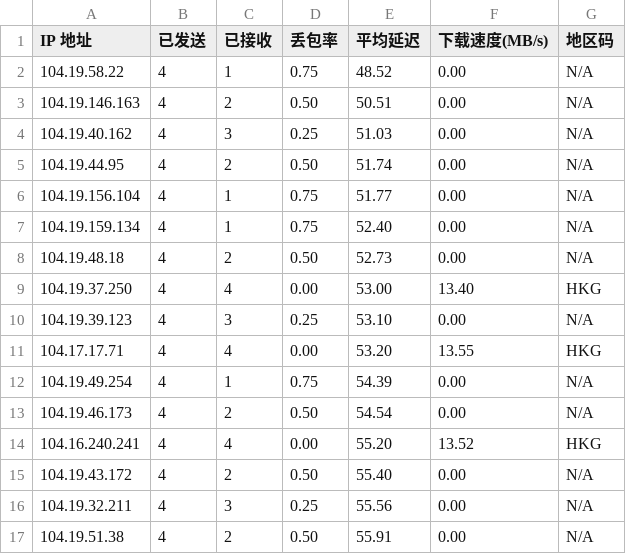
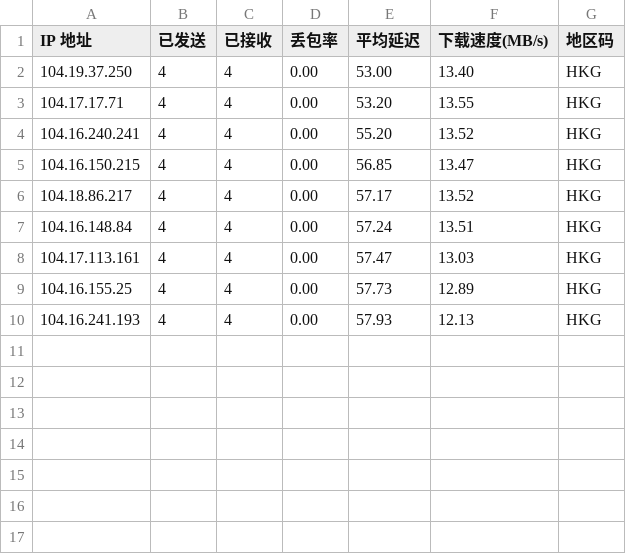
Before and after one commit to shiqiufeng/IPyouxuan, a CSV file: result.csv, drawn as a sheet; removed rows and columns are numbered as before the commit, all else as after; the diff names each change by its address in the sheet, - before the commit and + after, or states it on an @@ line.

Commit message:
Update result.csv via Web Tool

```diff
--- a/result.csv
+++ b/result.csv
-row 2: 104.19.58.22 | 4 | 1 | 0.75 | 48.52 | 0.00 | N/A
-row 3: 104.19.146.163 | 4 | 2 | 0.50 | 50.51 | 0.00 | N/A
-row 4: 104.19.40.162 | 4 | 3 | 0.25 | 51.03 | 0.00 | N/A
-row 5: 104.19.44.95 | 4 | 2 | 0.50 | 51.74 | 0.00 | N/A
-row 6: 104.19.156.104 | 4 | 1 | 0.75 | 51.77 | 0.00 | N/A
-row 7: 104.19.159.134 | 4 | 1 | 0.75 | 52.40 | 0.00 | N/A
-row 8: 104.19.48.18 | 4 | 2 | 0.50 | 52.73 | 0.00 | N/A
-row 10: 104.19.39.123 | 4 | 3 | 0.25 | 53.10 | 0.00 | N/A
-row 12: 104.19.49.254 | 4 | 1 | 0.75 | 54.39 | 0.00 | N/A
-row 13: 104.19.46.173 | 4 | 2 | 0.50 | 54.54 | 0.00 | N/A
-row 15: 104.19.43.172 | 4 | 2 | 0.50 | 55.40 | 0.00 | N/A
-row 16: 104.19.32.211 | 4 | 3 | 0.25 | 55.56 | 0.00 | N/A
-row 17: 104.19.51.38 | 4 | 2 | 0.50 | 55.91 | 0.00 | N/A
+row 5: 104.16.150.215 | 4 | 4 | 0.00 | 56.85 | 13.47 | HKG
+row 6: 104.18.86.217 | 4 | 4 | 0.00 | 57.17 | 13.52 | HKG
+row 7: 104.16.148.84 | 4 | 4 | 0.00 | 57.24 | 13.51 | HKG
+row 8: 104.17.113.161 | 4 | 4 | 0.00 | 57.47 | 13.03 | HKG
+row 9: 104.16.155.25 | 4 | 4 | 0.00 | 57.73 | 12.89 | HKG
+row 10: 104.16.241.193 | 4 | 4 | 0.00 | 57.93 | 12.13 | HKG
```
